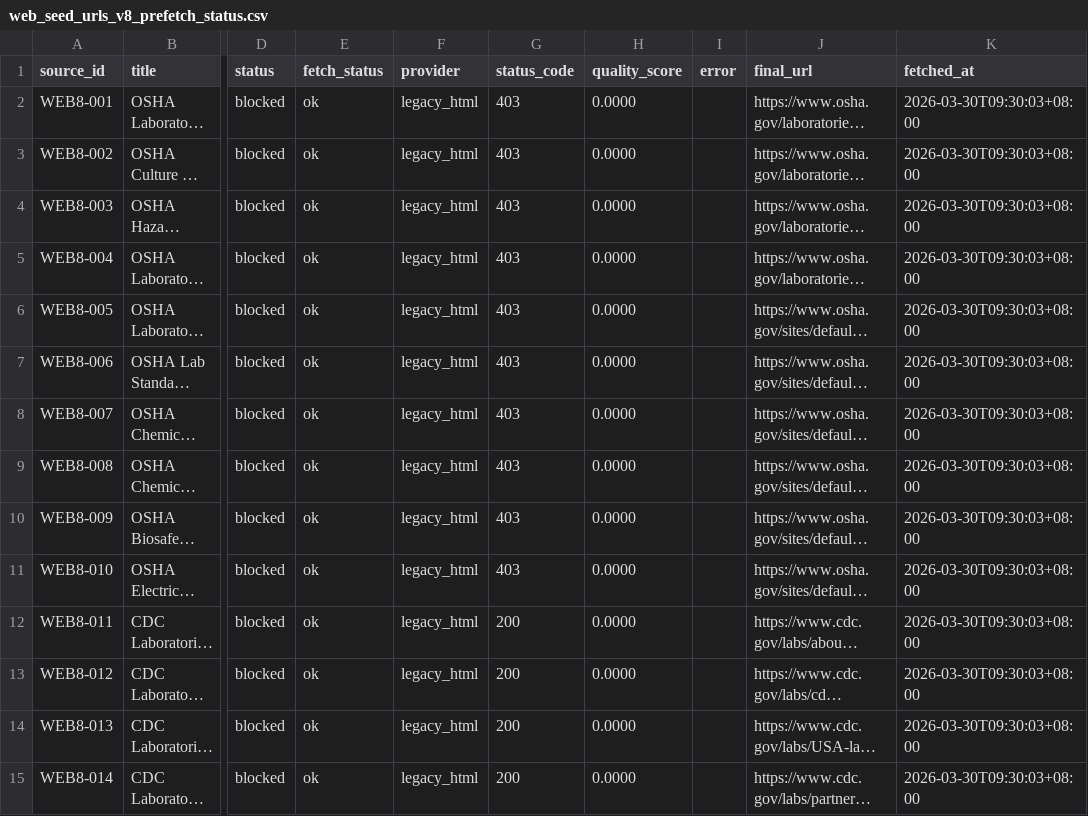
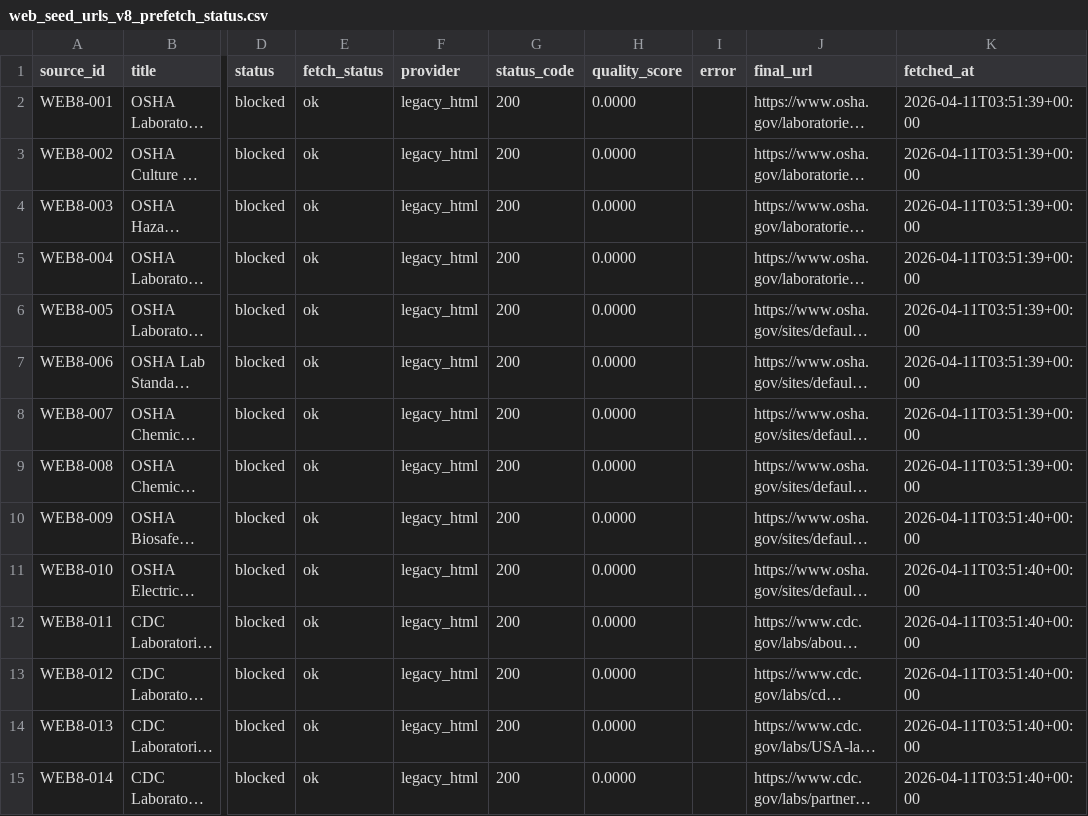
Before and after one commit to leilehuimieba/lab-safety-assistant, a CSV file: data_sources/web_seed_urls_v8_prefetch_status.csv, drawn as a sheet; only a part is shown, gaps mark what is left out; long unchanged cells end in …; the diff covers the shown part only; the diff names each change by its address in the sheet, - before the commit and + after, or states it on an @@ line.

```diff
--- a/data_sources/web_seed_urls_v8_prefetch_status.csv
+++ b/data_sources/web_seed_urls_v8_prefetch_status.csv
-G2:G11 (status_code): 403
+G2:G11 (status_code): 200
-K2:K9 (fetched_at): 2026-03-30T09:30:03+08:00
+K2:K9 (fetched_at): 2026-04-11T03:51:39+00:00
-K10:K15 (fetched_at): 2026-03-30T09:30:03+08:00
+K10:K15 (fetched_at): 2026-04-11T03:51:40+00:00
```
Also changed, not shown: 18 edited cells elsewhere in this file, release_exports/v8/web_seed_urls_v8_prefetch_status.csv, 8 other files.
